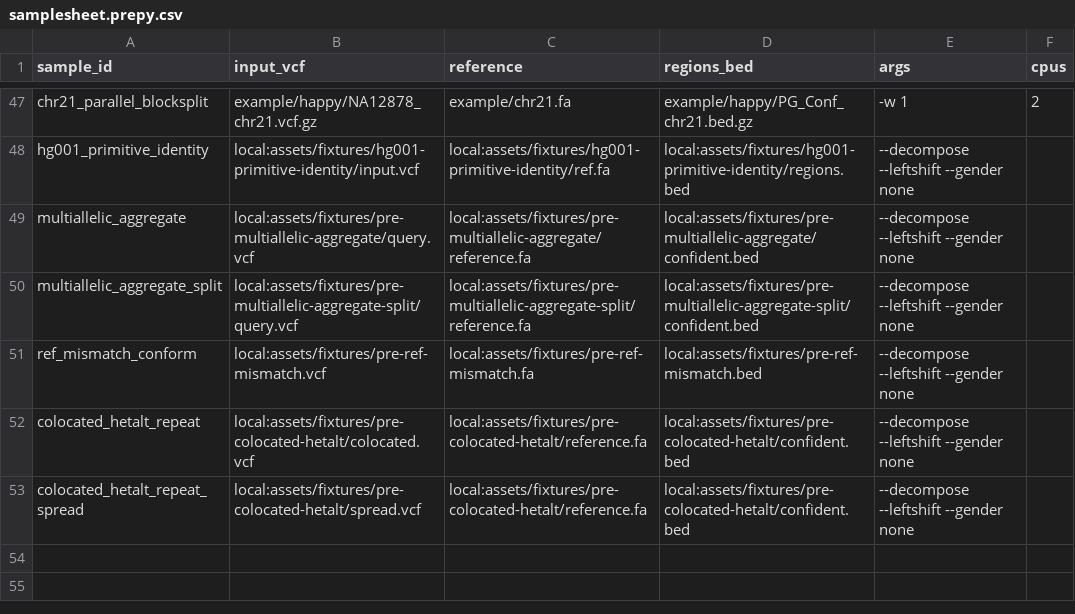
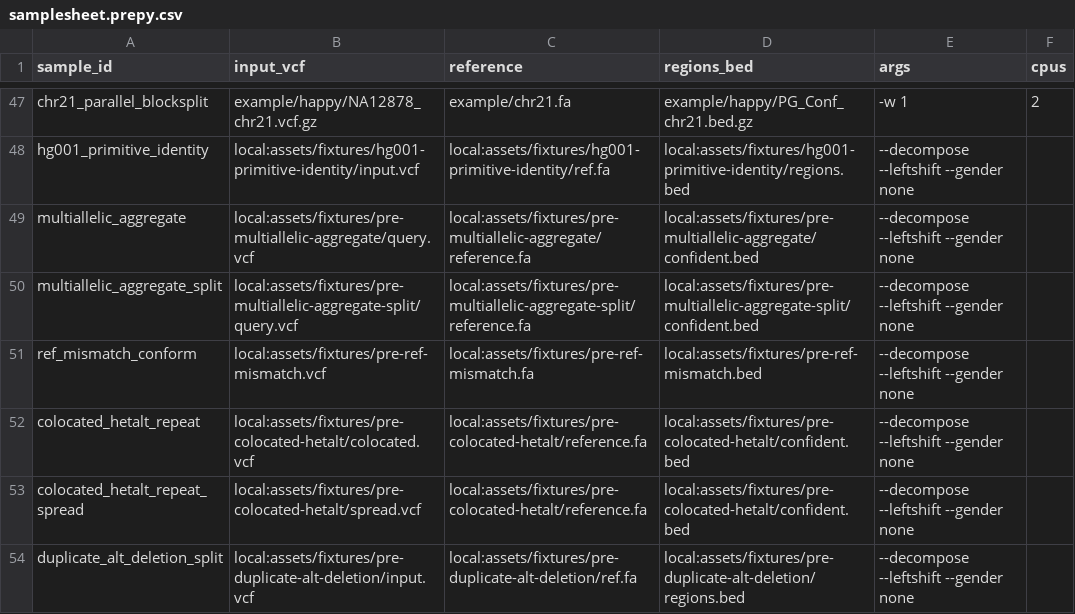
Before and after one commit to adamrtalbot/hap.py, a CSV file: verification/assets/samplesheet.prepy.csv, drawn as a sheet; only a part is shown, gaps mark what is left out; the diff names each change by its address in the sheet, - before the commit and + after, or states it on an @@ line.

```diff
--- a/verification/assets/samplesheet.prepy.csv
+++ b/verification/assets/samplesheet.prepy.csv
+row 54: duplicate_alt_deletion_split | local:assets/fixtures/pre-duplicate-alt-deletion/input.vcf | local:assets/fixtures/pre-duplicate-alt-deletion/ref.fa | local:assets/fixtures/pre-duplicate-alt-deletion/regions.bed | --decompose --leftshift --gender none
```
Also changed, not shown: 7 other files.
